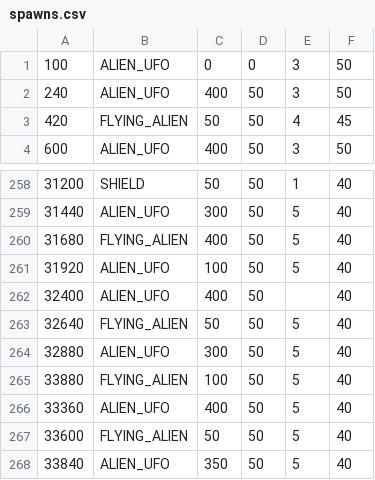
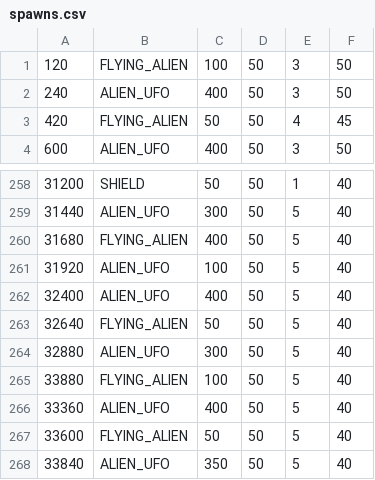
Before and after one commit to SiThuNaung/gdd-space-invaders-project, a CSV file: src/gdd/spawns.csv, drawn as a sheet; only a part is shown, gaps mark what is left out.

```diff
--- a/src/gdd/spawns.csv
+++ b/src/gdd/spawns.csv
@@ -1,2 +1,2 @@
-100,ALIEN_UFO,0,0,3,50
+120,FLYING_ALIEN,100,50,3,50
 240,ALIEN_UFO,400,50,3,50
@@ -261,3 +261,3 @@
 31920,ALIEN_UFO,100,50,5,40
-32400,ALIEN_UFO,400,50,,40
+32400,ALIEN_UFO,400,50,5,40
 32640,FLYING_ALIEN,50,50,5,40
```
Also changed, not shown: 2 other files.
